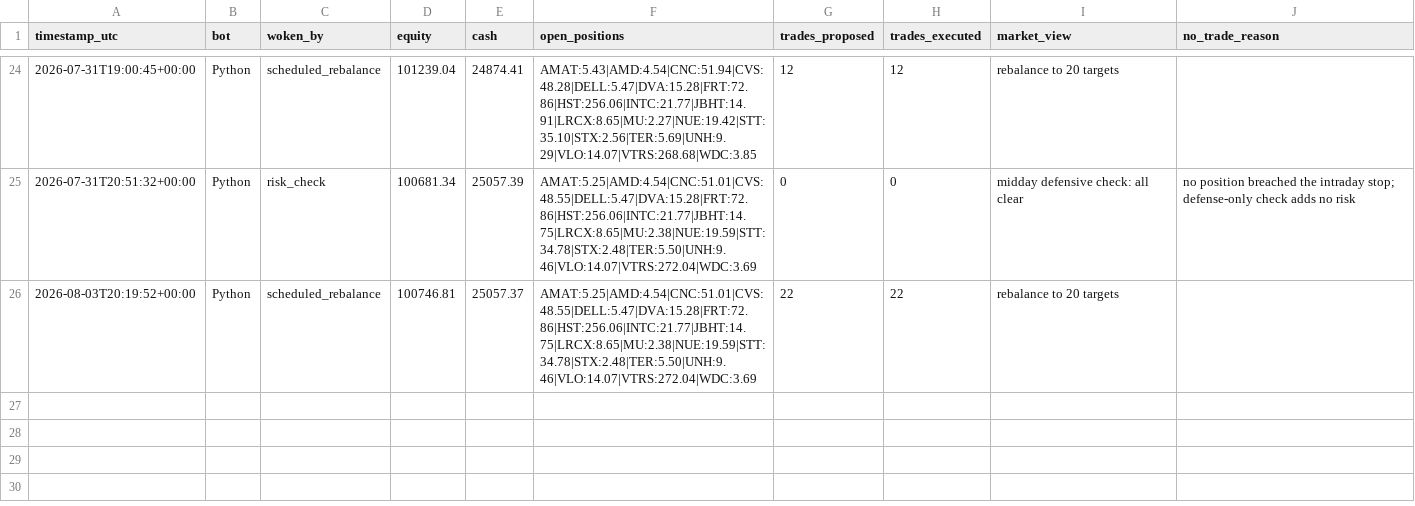
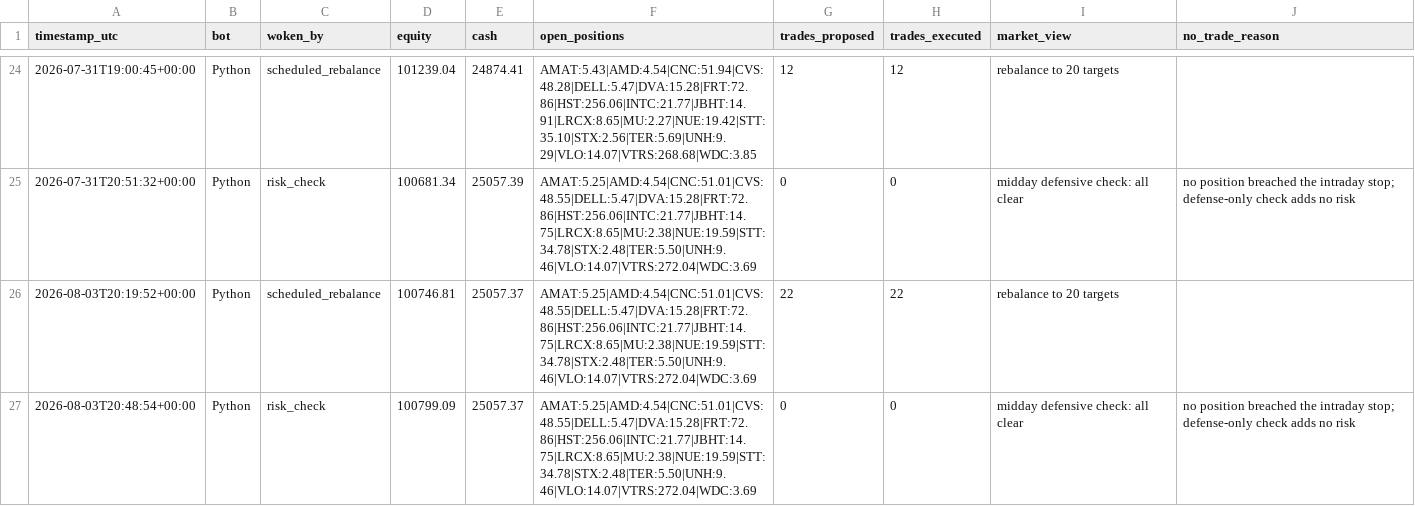
Before and after one commit to HunterGilroy/quant-research-platform, a CSV file: quant-platform/output/decisions.csv, drawn as a sheet; only a part is shown, gaps mark what is left out; the diff names each change by its address in the sheet, - before the commit and + after, or states it on an @@ line.

Commit message:
risk check 2026-08-03

```diff
--- a/quant-platform/output/decisions.csv
+++ b/quant-platform/output/decisions.csv
+row 27: 2026-08-03T20:48:54+00:00 | Python | risk_check | 100799.09 | 25057.37 | AMAT:5.25|AMD:4.54|CNC:51.01|CVS:48.55|DELL:5.47|DVA:15.28|FRT:72.86|HST:256.06|INTC:21.77|JBHT:14.75|LRCX:8.65|MU:2.38|NUE:19.59|STT:34.78|STX:2.48|TER:5.50|UNH:9.46|VLO:14.07|VTRS:272.04|WDC:3.69 | 0 | 0 | midday defensive check: all clear | no position breached the intraday stop; defense-only check adds no risk
```
Also changed, not shown: 1 other file.
